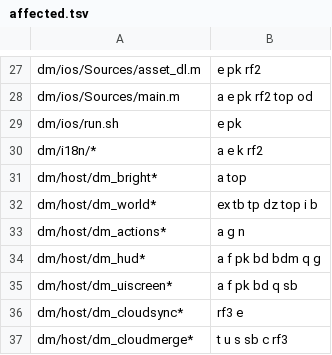
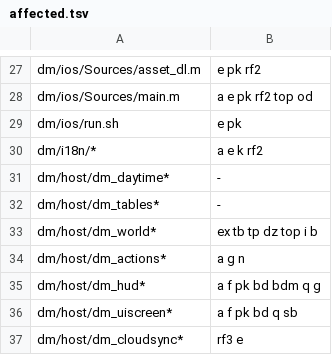
Before and after one commit to PowerBeef/d2r-metal, a TSV file: dm/ios/tools/uireg/affected.tsv, drawn as a sheet; only a part is shown, gaps mark what is left out; the shorter side is filled out with more unchanged rows.

```diff
--- a/dm/ios/tools/uireg/affected.tsv
+++ b/dm/ios/tools/uireg/affected.tsv
@@ -30,3 +30,4 @@ dm/ios/run.sh	e pk
 dm/i18n/*	a e k rf2
-dm/host/dm_bright*	a top
+dm/host/dm_daytime*	-
+dm/host/dm_tables*	-
 dm/host/dm_world*	ex tb tp dz top i b
```
Also changed, not shown: dm/i18n/ui_text.tsv, dm/switches.tsv, 51 other files.
